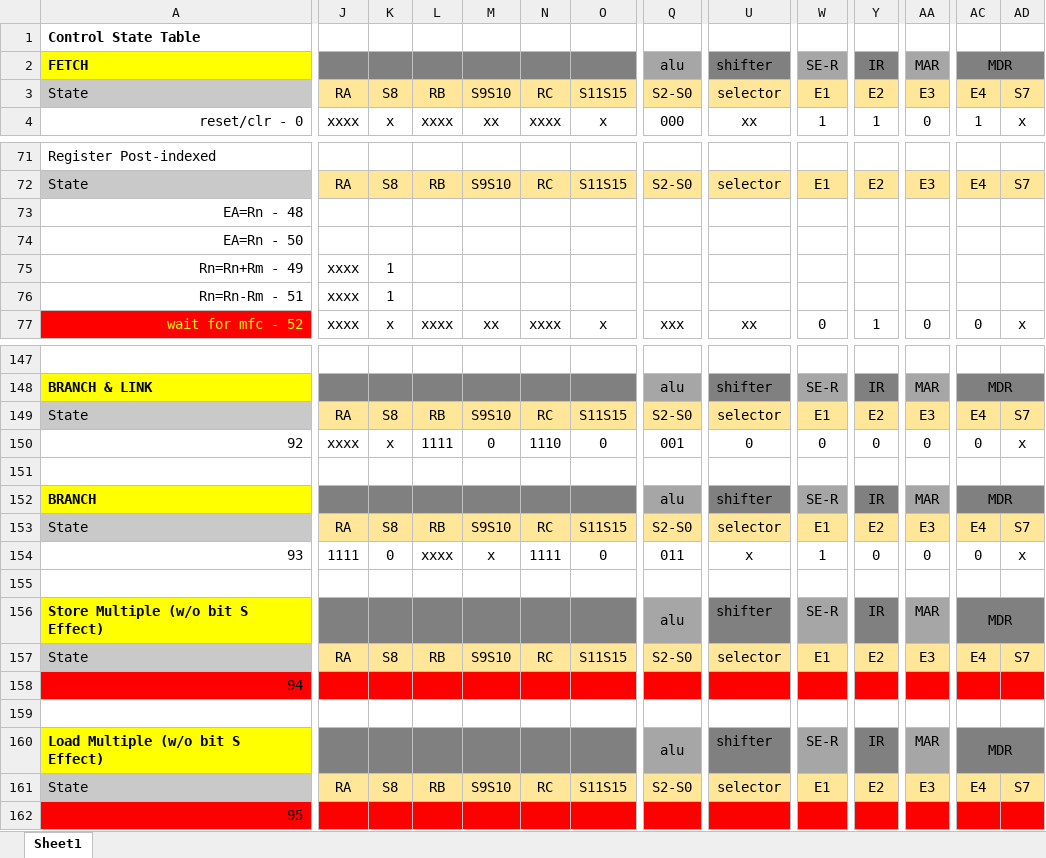
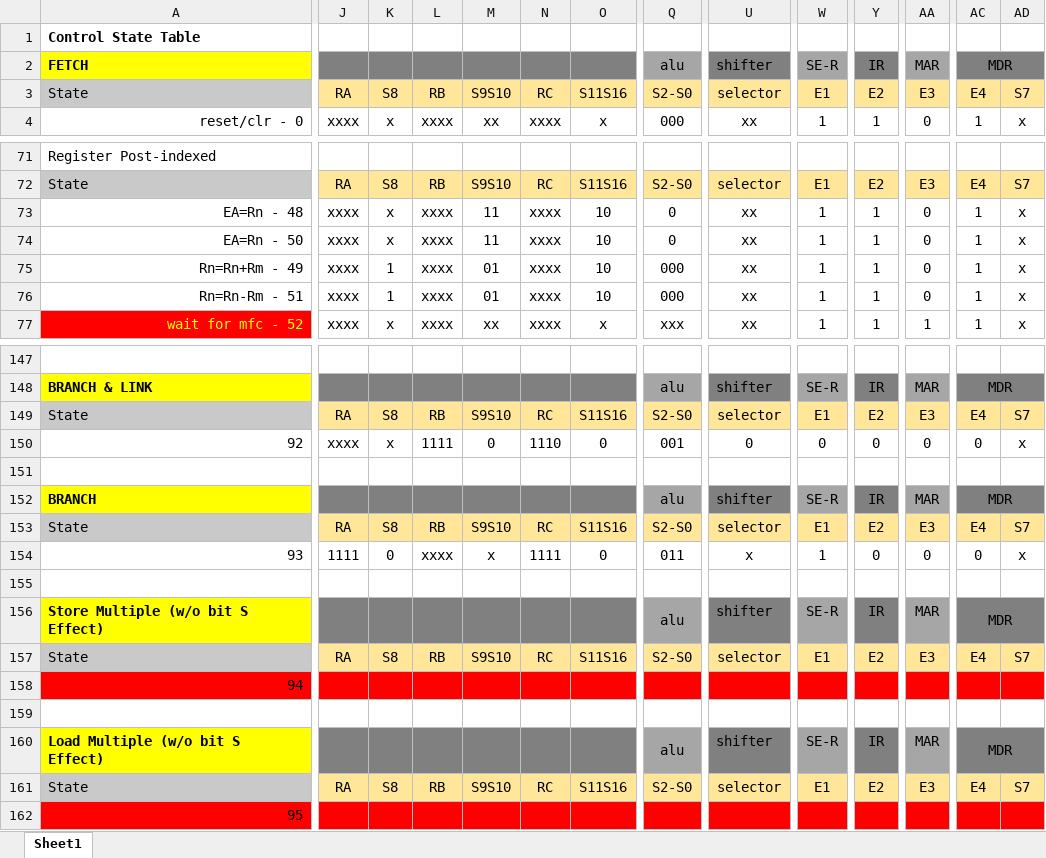
Before and after one commit to pedrocolon93/armverilogimplementation, an Excel workbook: ArquiProjecto/Phase2/ControlStateDiagram_M.xlsx, sheet Sheet1, drawn as a sheet; only a part is shown, gaps mark what is left out; values as stored, in another font and other column widths than the file's, no borders; the diff covers the shown part only; the diff names each change by its address in the sheet, - before the commit and + after, or states it on an @@ line.

```diff
--- a/ArquiProjecto/Phase2/ControlStateDiagram_M.xlsx (sheet Sheet1)
+++ b/ArquiProjecto/Phase2/ControlStateDiagram_M.xlsx (sheet Sheet1)
-O3: S11S15
+O3: S11S16
-O72: S11S15
+O72: S11S16
-J73:J74: (empty)
+J73:J74: xxxx
-K73:K74: (empty)
+K73:K74: x
-L73:L76: (empty)
+L73:L76: xxxx
-M73:M74: (empty)
+M73:M74: 11
-N73:N76: (empty)
+N73:N76: xxxx
-O73:O76: (empty)
+O73:O76: 10
-Q73:Q74: (empty)
+Q73:Q74: 0
-U73:U76: (empty)
+U73:U76: xx
-W73:W76: (empty)
+W73:W76: 1
-Y73:Y76: (empty)
+Y73:Y76: 1
-AA73:AA76: (empty)
+AA73:AA76: 0
-AC73:AC76: (empty)
+AC73:AC76: 1
-AD73:AD76: (empty)
+AD73:AD76: x
-M75:M76: (empty)
+M75:M76: 01
-Q75:Q76: (empty)
+Q75:Q76: 000
-W77: 0
+W77: 1
-AA77: 0
+AA77: 1
-AC77: 0
+AC77: 1
-O149: S11S15
+O149: S11S16
-O153: S11S15
+O153: S11S16
-O157: S11S15
+O157: S11S16
-O161: S11S15
+O161: S11S16
```
Also changed, not shown: 406 edited cells elsewhere in this sheet.
